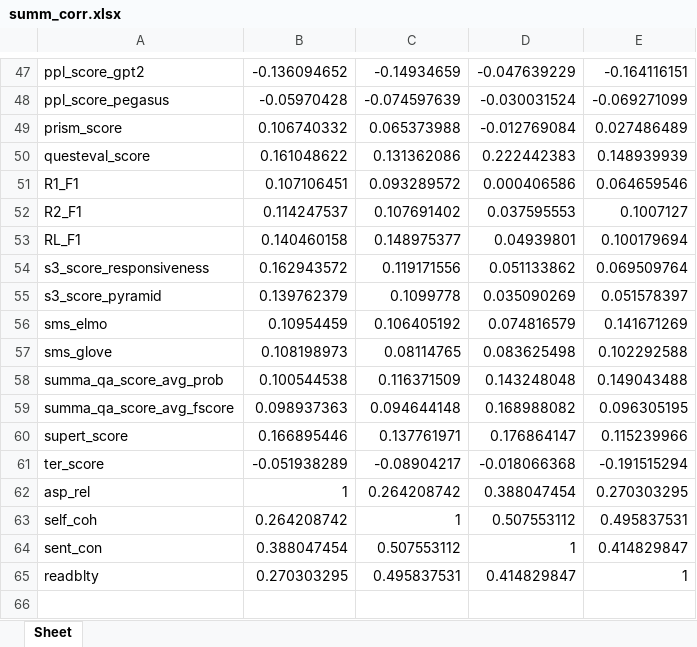
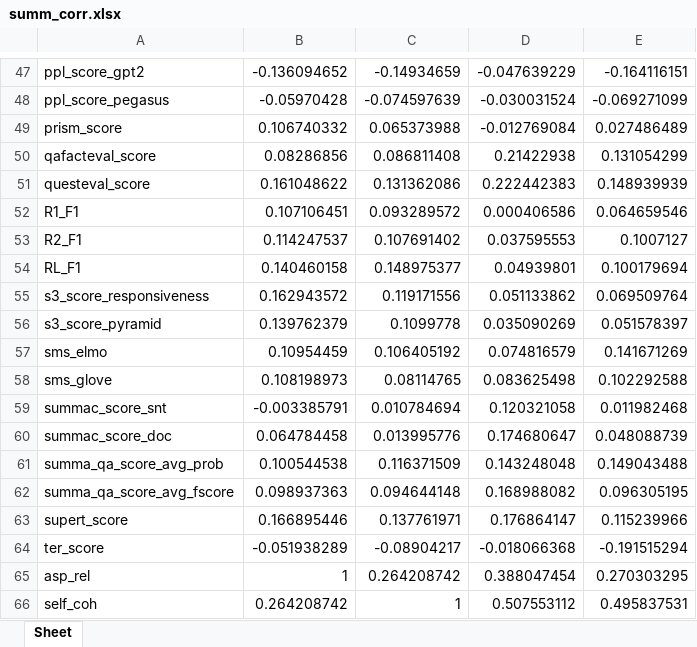
Before and after one commit to A-Chicharito-S/OpinSummEval, an Excel workbook: metric_evaluation/results/summ_corr.xlsx, sheet Sheet, drawn as a sheet; only a part is shown, gaps mark what is left out; the shorter side is filled out with more unchanged rows; values as stored, in another font and other column widths than the file's, no borders; the diff names each change by its address in the sheet, - before the commit and + after, or states it on an @@ line.

Commit message:
update results

```diff
--- a/metric_evaluation/results/summ_corr.xlsx (sheet Sheet)
+++ b/metric_evaluation/results/summ_corr.xlsx (sheet Sheet)
+row 50: qafacteval_score | 0.08286856 | 0.086811408 | 0.21422938 | 0.131054299
+row 59: summac_score_snt | -0.003385791 | 0.010784694 | 0.120321058 | 0.011982468
+row 60: summac_score_doc | 0.064784458 | 0.013995776 | 0.174680647 | 0.048088739
```
Also changed, not shown: metric_evaluation/results/sys_corr.xlsx, metric_evaluation/results/sys_p_value.xlsx.
